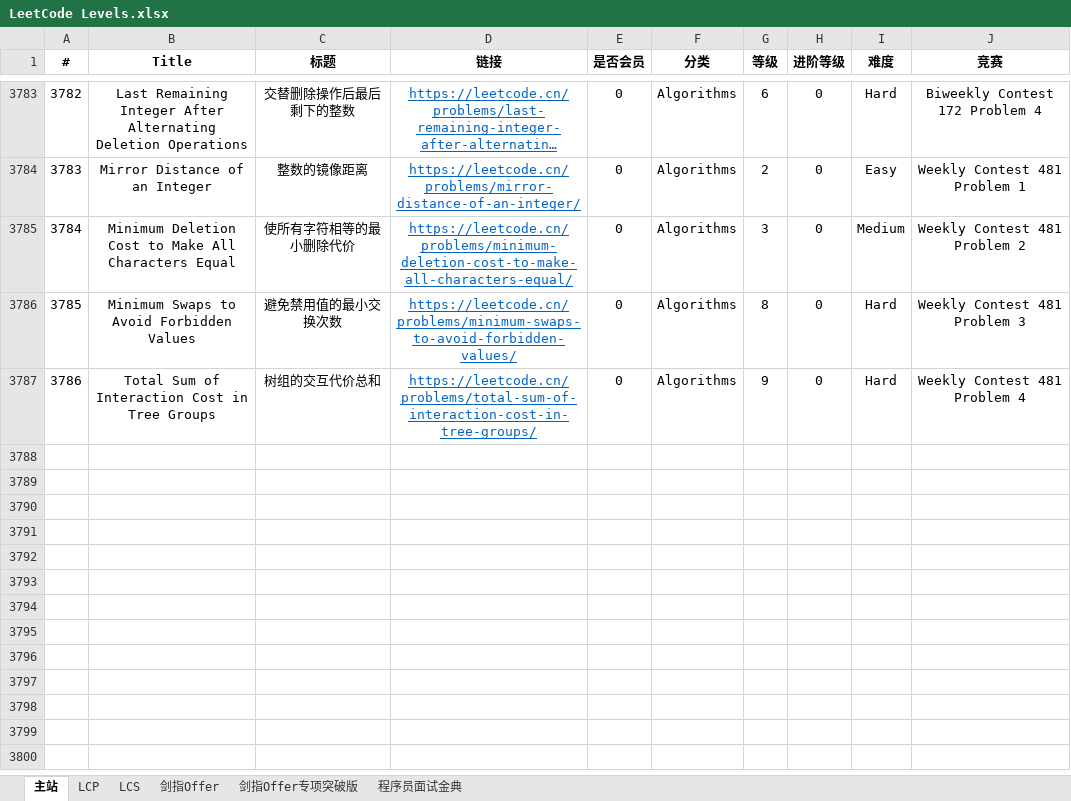
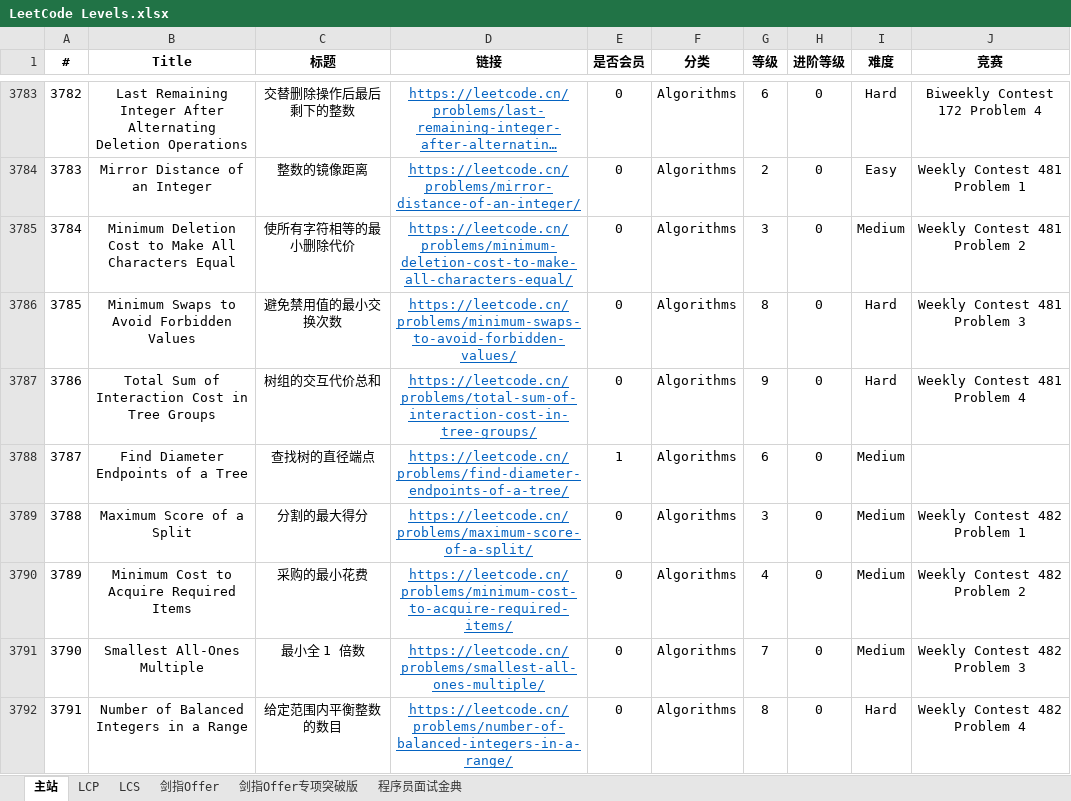
Before and after one commit to stormsunshine/LeetCode-Levels, an Excel workbook: LeetCode Levels.xlsx, sheet 主站, drawn as a sheet; only a part is shown, gaps mark what is left out; long unchanged cells end in …; values as stored, in another font and other column widths than the file's, no borders; conditional formats not drawn; the diff names each change by its address in the sheet, - before the commit and + after, or states it on an @@ line.

Commit message:
Update levels

```diff
--- a/LeetCode Levels.xlsx (sheet 主站)
+++ b/LeetCode Levels.xlsx (sheet 主站)
+row 3788: 3787 | Find Diameter Endpoints of a Tree | 查找树的直径端点 | https://leetcode.cn/problems/find-diameter-endpoints-of-a-tree/ | 1 | Algorithms | 6 | 0 | Medium
+row 3789: 3788 | Maximum Score of a Split | 分割的最大得分 | https://leetcode.cn/problems/maximum-score-of-a-split/ | 0 | Algorithms | 3 | 0 | Medium | Weekly Contest 482 Problem 1
+row 3790: 3789 | Minimum Cost to Acquire Required Items | 采购的最小花费 | https://leetcode.cn/problems/minimum-cost-to-acquire-required-items/ | 0 | Algorithms | 4 | 0 | Medium | Weekly Contest 482 Problem 2
+row 3791: 3790 | Smallest All-Ones Multiple | 最小全 1 倍数 | https://leetcode.cn/problems/smallest-all-ones-multiple/ | 0 | Algorithms | 7 | 0 | Medium | Weekly Contest 482 Problem 3
+row 3792: 3791 | Number of Balanced Integers in a Range | 给定范围内平衡整数的数目 | https://leetcode.cn/problems/number-of-balanced-integers-in-a-range/ | 0 | Algorithms | 8 | 0 | Hard | Weekly Contest 482 Problem 4
```
